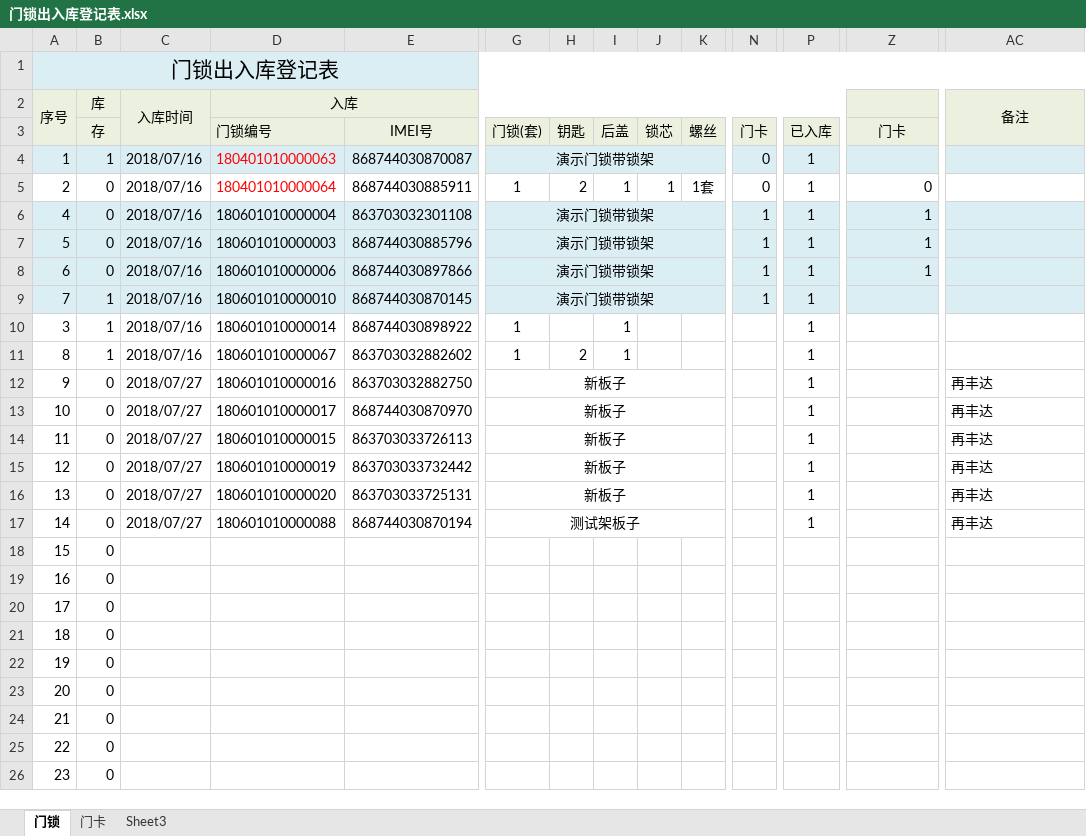
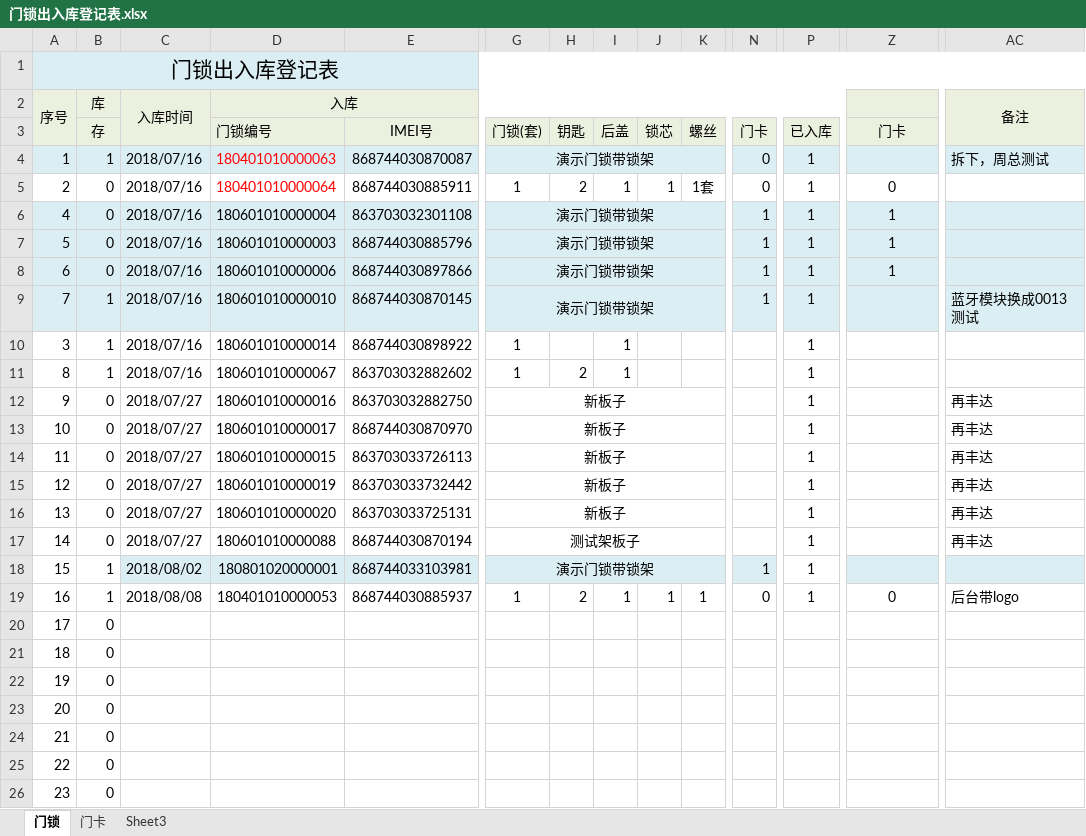
Before and after one commit to hejihong/learngit, an Excel workbook: 门锁出入库登记表.xlsx, sheet 门锁, drawn as a sheet; only a part is shown, gaps mark what is left out; values as stored, in another font and other column widths than the file's, no borders; conditional formats not drawn; removed rows and columns are numbered as before the commit, all else as after; rows hold the shown columns only; the diff covers the shown part only; the diff names each change by its address in the sheet, - before the commit and + after, or states it on an @@ line.

```diff
--- a/门锁出入库登记表.xlsx (sheet 门锁)
+++ b/门锁出入库登记表.xlsx (sheet 门锁)
-AC4 (备注): (empty)
+AC4 (备注): 拆下，周总测试
-Z5:Z8 alignment: right
+Z5:Z8 alignment: center
-AC9 (备注): (empty)
+AC9 (备注): 蓝牙模块换成0013测试
-B18 (库): 0
+B18 (库): 1
-C18 (入库时间): (empty)
+C18 (入库时间): 2018/08/02
-C18:N18 fill: none
+C18:N18 fill: #DBEEF4
-D18 (入库): (empty)
+D18 (入库): 180801020000001
-E18: (empty)
+E18: 868744033103981
-G18: (empty)
+G18: 演示门锁带锁架
+G18:M18 merged
-N18: (empty)
+N18: 1
-P18: (empty)
+P18: 1
-Z18:AC18 fill: none
+Z18:AC18 fill: #DBEEF4
-row 19: 16 | 0
+row 19: 16 | 1 | 2018/08/08 | 180401010000053 | 868744030885937 | 1 | 2 | 1 | 1 | 1 | 0 | 1 | 0 | 后台带logo
```
Also changed, not shown: cell formats and merged cells elsewhere in this sheet, sheet 门卡, 门锁统计表单.xlsx.
